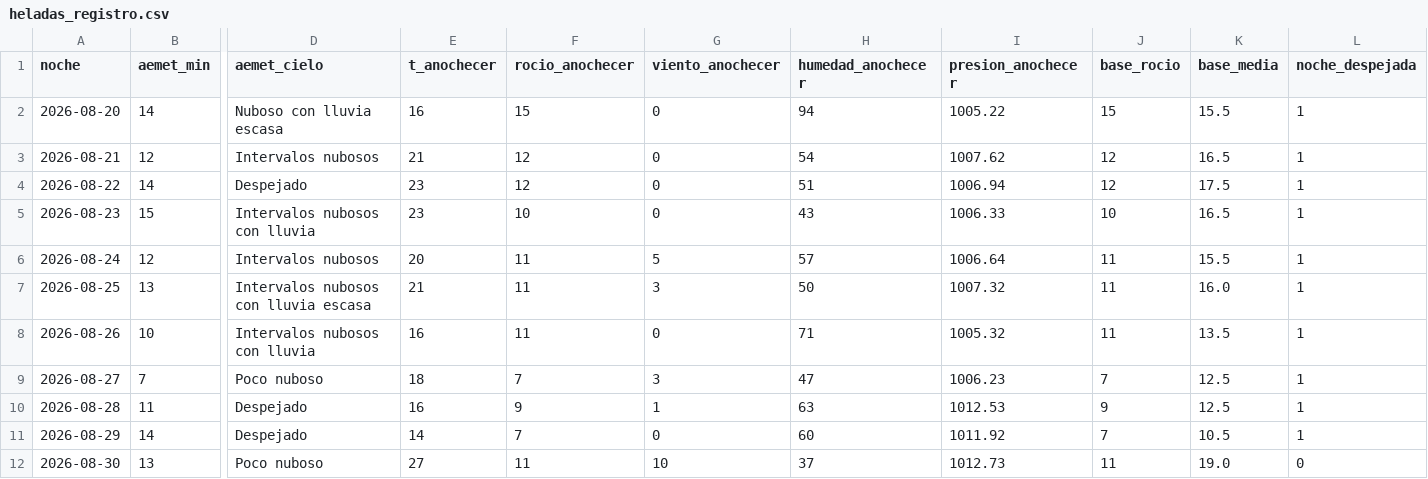
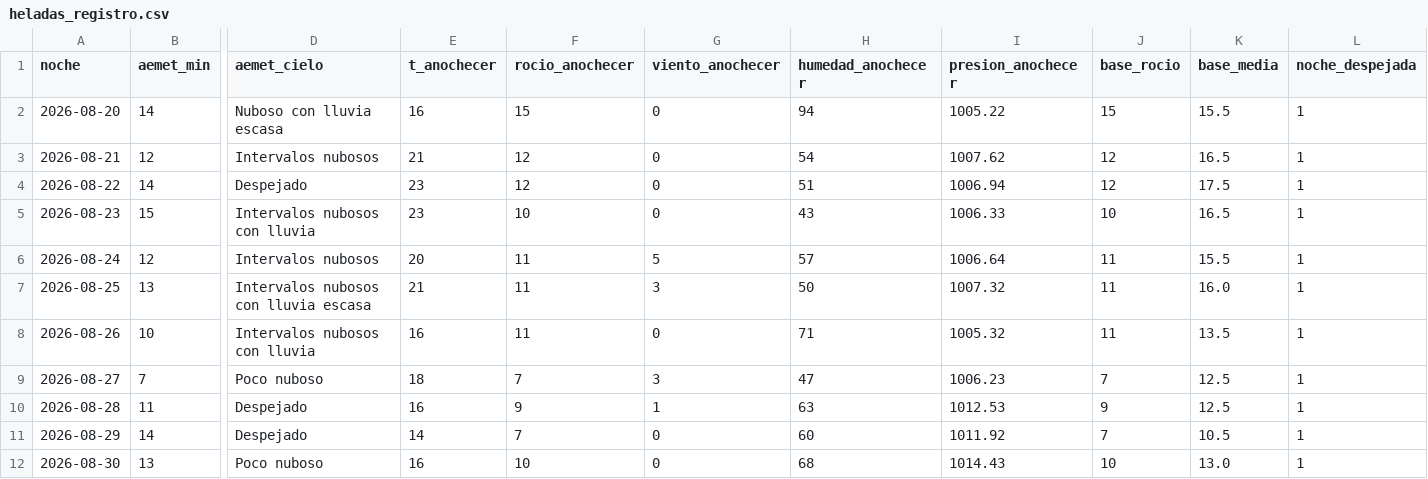
Before and after one commit to patriciadiezm/estacion, a CSV file: heladas_registro.csv, drawn as a sheet; only a part is shown, gaps mark what is left out; the diff names each change by its address in the sheet, - before the commit and + after, or states it on an @@ line.

```diff
--- a/heladas_registro.csv
+++ b/heladas_registro.csv
-E12 (t_anochecer): 27
+E12 (t_anochecer): 16
-F12 (rocio_anochecer): 11
+F12 (rocio_anochecer): 10
-G12 (viento_anochecer): 10
+G12 (viento_anochecer): 0
-H12 (humedad_anochecer): 37
+H12 (humedad_anochecer): 68
-I12 (presion_anochecer): 1012.73
+I12 (presion_anochecer): 1014.43
-J12 (base_rocio): 11
+J12 (base_rocio): 10
-K12 (base_media): 19.0
+K12 (base_media): 13.0
-L12 (noche_despejada): 0
+L12 (noche_despejada): 1
```
